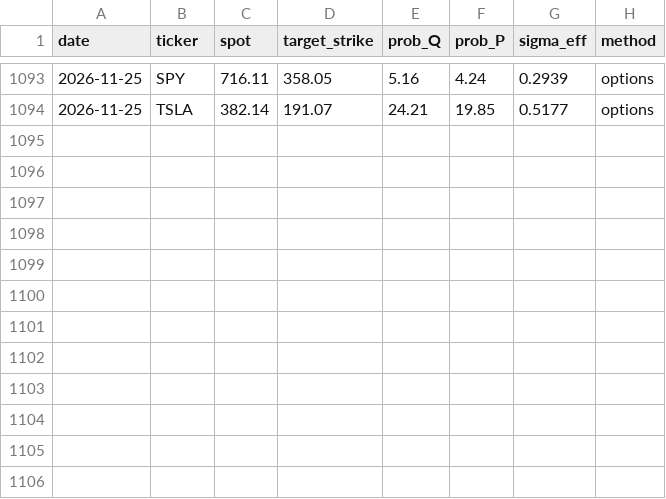
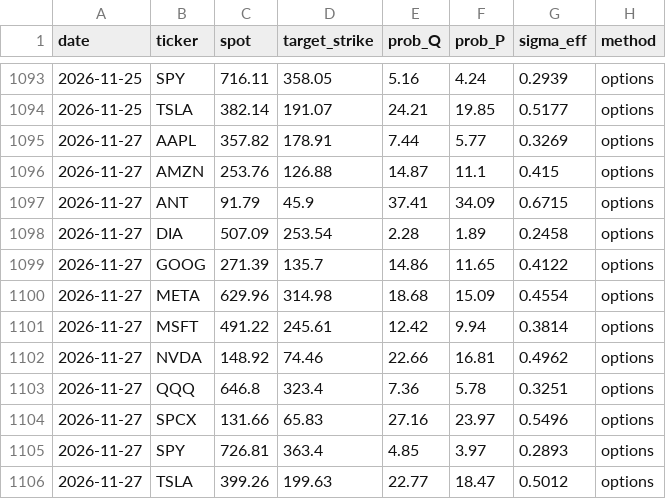
Before and after one commit to PrestonMcAfee/AI_Apocalypse, a CSV file: history.csv, drawn as a sheet; only a part is shown, gaps mark what is left out; the diff names each change by its address in the sheet, - before the commit and + after, or states it on an @@ line.

```diff
--- a/history.csv
+++ b/history.csv
+row 1095: 2026-11-27 | AAPL | 357.82 | 178.91 | 7.44 | 5.77 | 0.3269 | options
+row 1096: 2026-11-27 | AMZN | 253.76 | 126.88 | 14.87 | 11.1 | 0.415 | options
+row 1097: 2026-11-27 | ANT | 91.79 | 45.9 | 37.41 | 34.09 | 0.6715 | options
+row 1098: 2026-11-27 | DIA | 507.09 | 253.54 | 2.28 | 1.89 | 0.2458 | options
+row 1099: 2026-11-27 | GOOG | 271.39 | 135.7 | 14.86 | 11.65 | 0.4122 | options
+row 1100: 2026-11-27 | META | 629.96 | 314.98 | 18.68 | 15.09 | 0.4554 | options
+row 1101: 2026-11-27 | MSFT | 491.22 | 245.61 | 12.42 | 9.94 | 0.3814 | options
+row 1102: 2026-11-27 | NVDA | 148.92 | 74.46 | 22.66 | 16.81 | 0.4962 | options
+row 1103: 2026-11-27 | QQQ | 646.8 | 323.4 | 7.36 | 5.78 | 0.3251 | options
+row 1104: 2026-11-27 | SPCX | 131.66 | 65.83 | 27.16 | 23.97 | 0.5496 | options
+row 1105: 2026-11-27 | SPY | 726.81 | 363.4 | 4.85 | 3.97 | 0.2893 | options
+row 1106: 2026-11-27 | TSLA | 399.26 | 199.63 | 22.77 | 18.47 | 0.5012 | options
```
Also changed, not shown: history52.csv, skew_curve.csv, 1 other file.
